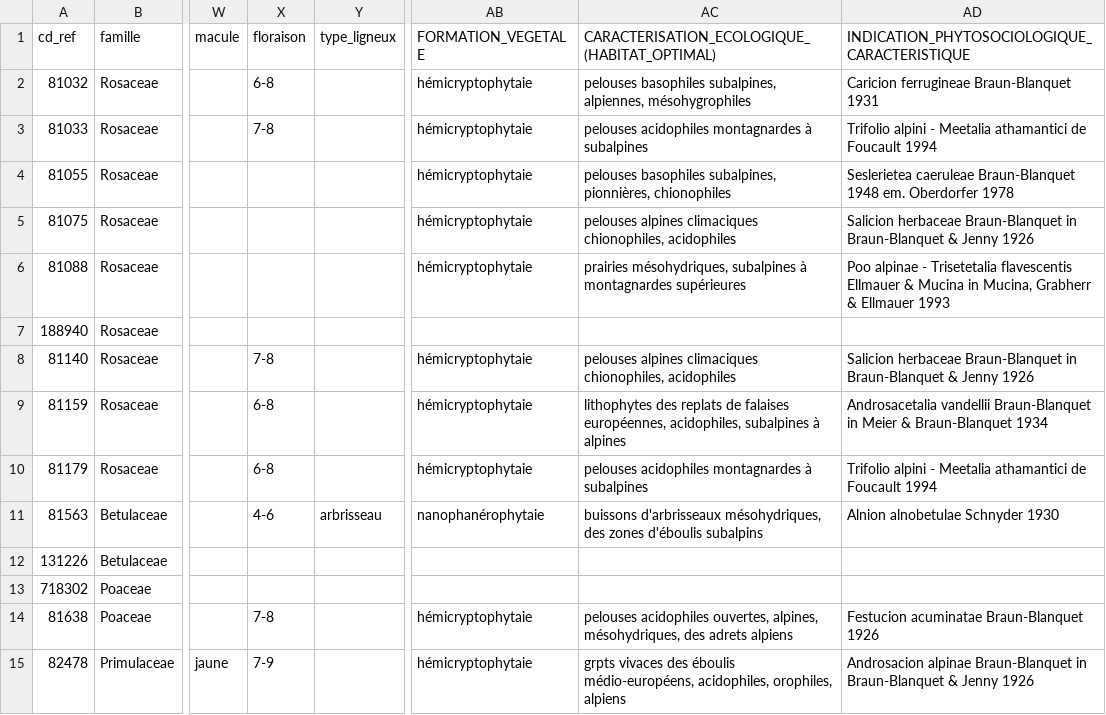
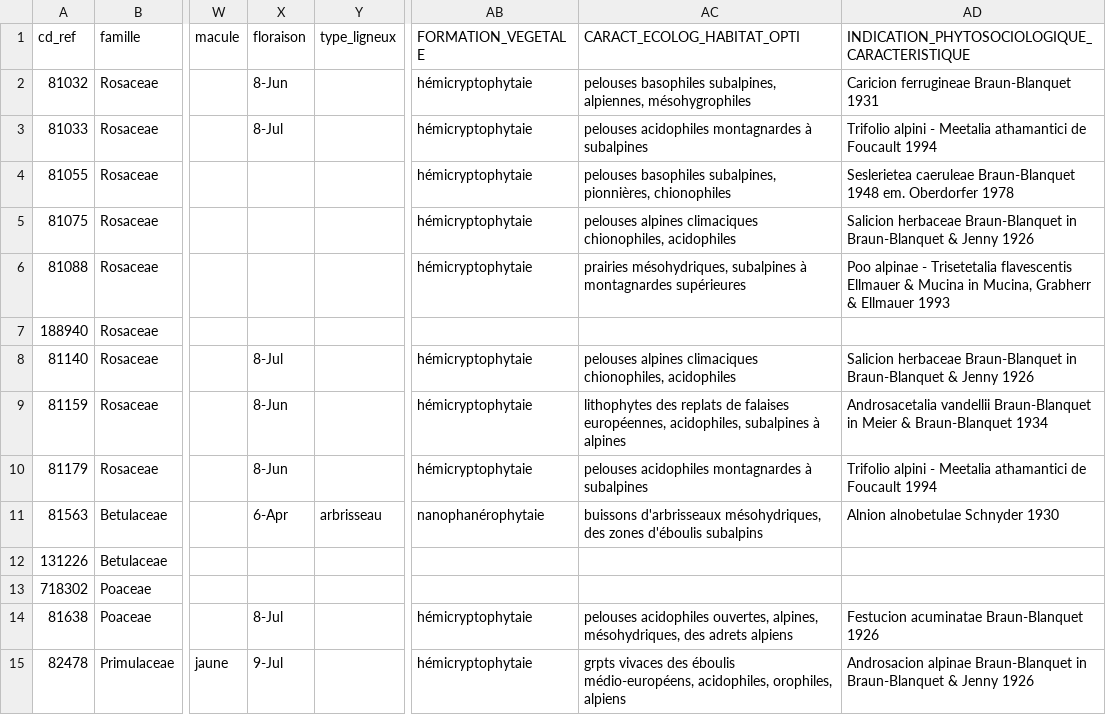
Before and after one commit to anaiszimmer/Analyses_flore, a CSV file: files_PFT/Baseflor.csv, drawn as a sheet; only a part is shown, gaps mark what is left out; the diff covers the shown part only; the diff names each change by its address in the sheet, - before the commit and + after, or states it on an @@ line.

Commit message:
modif in cvs (column name for R)

```diff
--- a/files_PFT/Baseflor.csv
+++ b/files_PFT/Baseflor.csv
-AC1: CARACTERISATION_ECOLOGIQUE_(HABITAT_OPTIMAL)
+AC1: CARACT_ECOLOG_HABITAT_OPTI
-X2 (floraison): 6-8
+X2 (floraison): 8-Jun
-X3 (floraison): 7-8
+X3 (floraison): 8-Jul
-X8 (floraison): 7-8
+X8 (floraison): 8-Jul
-X9:X10 (floraison): 6-8
+X9:X10 (floraison): 8-Jun
-X11 (floraison): 4-6
+X11 (floraison): 6-Apr
-X14 (floraison): 7-8
+X14 (floraison): 8-Jul
-X15 (floraison): 7-9
+X15 (floraison): 9-Jul
```
Also changed, not shown: 178 edited cells elsewhere in this file.
